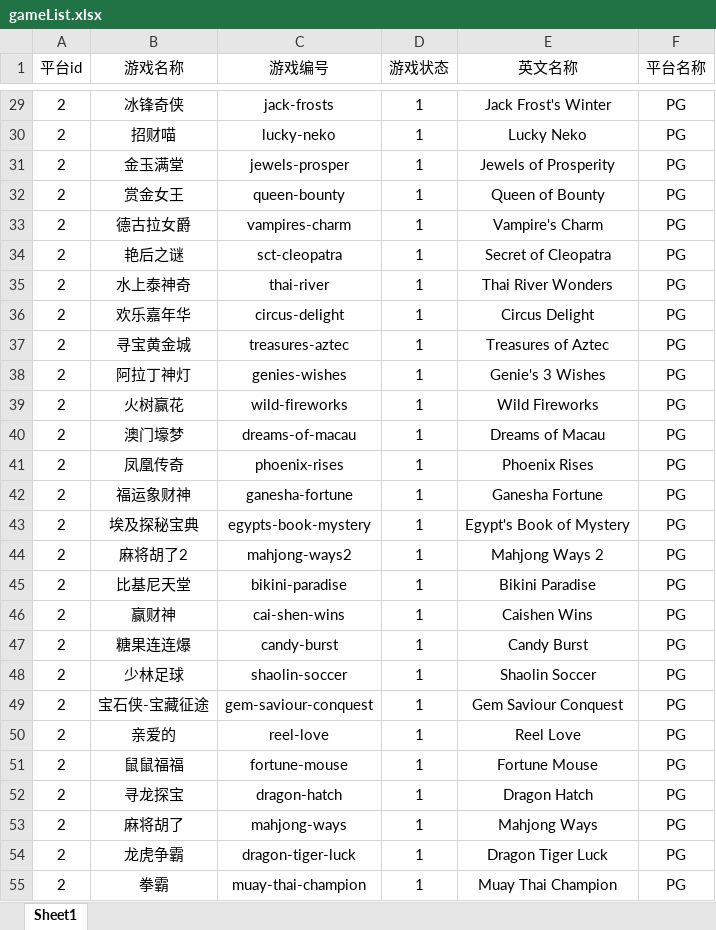
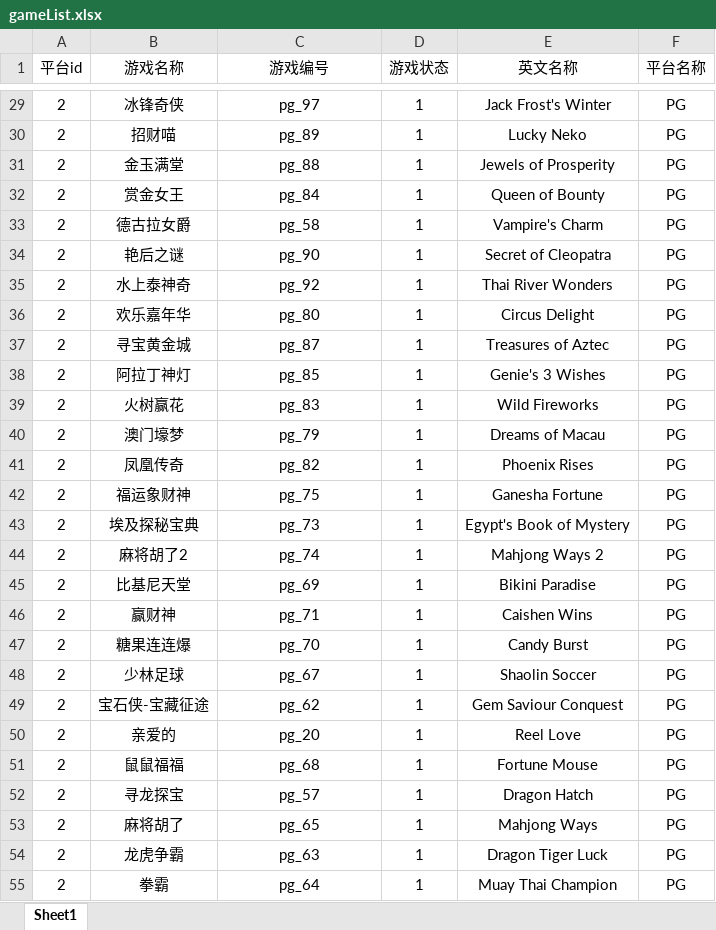
Before and after one commit to hong187168231/sckkcasino, an Excel workbook: casino/casino-admin/src/main/resources/excleTemplate/gameList.xlsx, sheet Sheet1, drawn as a sheet; only a part is shown, gaps mark what is left out; values as stored, in another font and other column widths than the file's, no borders; the diff covers the shown part only; the diff names each change by its address in the sheet, - before the commit and + after, or states it on an @@ line.

```diff
--- a/casino/casino-admin/src/main/resources/excleTemplate/gameList.xlsx (sheet Sheet1)
+++ b/casino/casino-admin/src/main/resources/excleTemplate/gameList.xlsx (sheet Sheet1)
-C29 (游戏编号): jack-frosts
+C29 (游戏编号): pg_97
-C30 (游戏编号): lucky-neko
+C30 (游戏编号): pg_89
-C31 (游戏编号): jewels-prosper
+C31 (游戏编号): pg_88
-C32 (游戏编号): queen-bounty
+C32 (游戏编号): pg_84
-C33 (游戏编号): vampires-charm
+C33 (游戏编号): pg_58
-C34 (游戏编号): sct-cleopatra
+C34 (游戏编号): pg_90
-C35 (游戏编号): thai-river
+C35 (游戏编号): pg_92
-C36 (游戏编号): circus-delight
+C36 (游戏编号): pg_80
-C37 (游戏编号): treasures-aztec
+C37 (游戏编号): pg_87
-C38 (游戏编号): genies-wishes
+C38 (游戏编号): pg_85
-C39 (游戏编号): wild-fireworks
+C39 (游戏编号): pg_83
-C40 (游戏编号): dreams-of-macau
+C40 (游戏编号): pg_79
-C41 (游戏编号): phoenix-rises
+C41 (游戏编号): pg_82
-C42 (游戏编号): ganesha-fortune
+C42 (游戏编号): pg_75
-C43 (游戏编号): egypts-book-mystery
+C43 (游戏编号): pg_73
-C44 (游戏编号): mahjong-ways2
+C44 (游戏编号): pg_74
-C45 (游戏编号): bikini-paradise
+C45 (游戏编号): pg_69
-C46 (游戏编号): cai-shen-wins
+C46 (游戏编号): pg_71
-C47 (游戏编号): candy-burst
+C47 (游戏编号): pg_70
-C48 (游戏编号): shaolin-soccer
+C48 (游戏编号): pg_67
-C49 (游戏编号): gem-saviour-conquest
+C49 (游戏编号): pg_62
-C50 (游戏编号): reel-love
+C50 (游戏编号): pg_20
-C51 (游戏编号): fortune-mouse
+C51 (游戏编号): pg_68
-C52 (游戏编号): dragon-hatch
+C52 (游戏编号): pg_57
-C53 (游戏编号): mahjong-ways
+C53 (游戏编号): pg_65
-C54 (游戏编号): dragon-tiger-luck
+C54 (游戏编号): pg_63
-C55 (游戏编号): muay-thai-champion
+C55 (游戏编号): pg_64
```
Also changed, not shown: 9 added rows and 58 edited cells elsewhere in this sheet, 6 other files.
